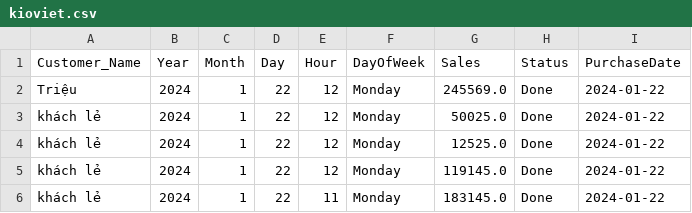
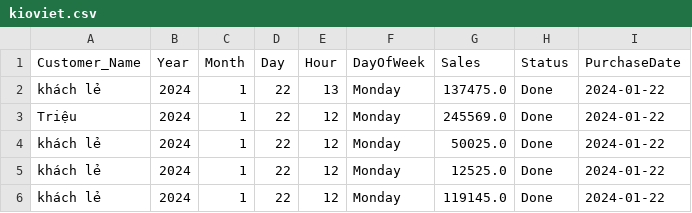
Before and after one commit to johntrinhnhat/72-Billiards-Club, a CSV file: kioviet.csv, drawn as a sheet; only a part is shown; the shorter side is filled out with more unchanged rows; the diff names each change by its address in the sheet, - before the commit and + after, or states it on an @@ line.

Commit message:
Daily update

```diff
--- a/kioviet.csv
+++ b/kioviet.csv
+row 2: khách lẻ | 2024 | 1 | 22 | 13 | Monday | 137475.0 | Done | 2024-01-22
```
